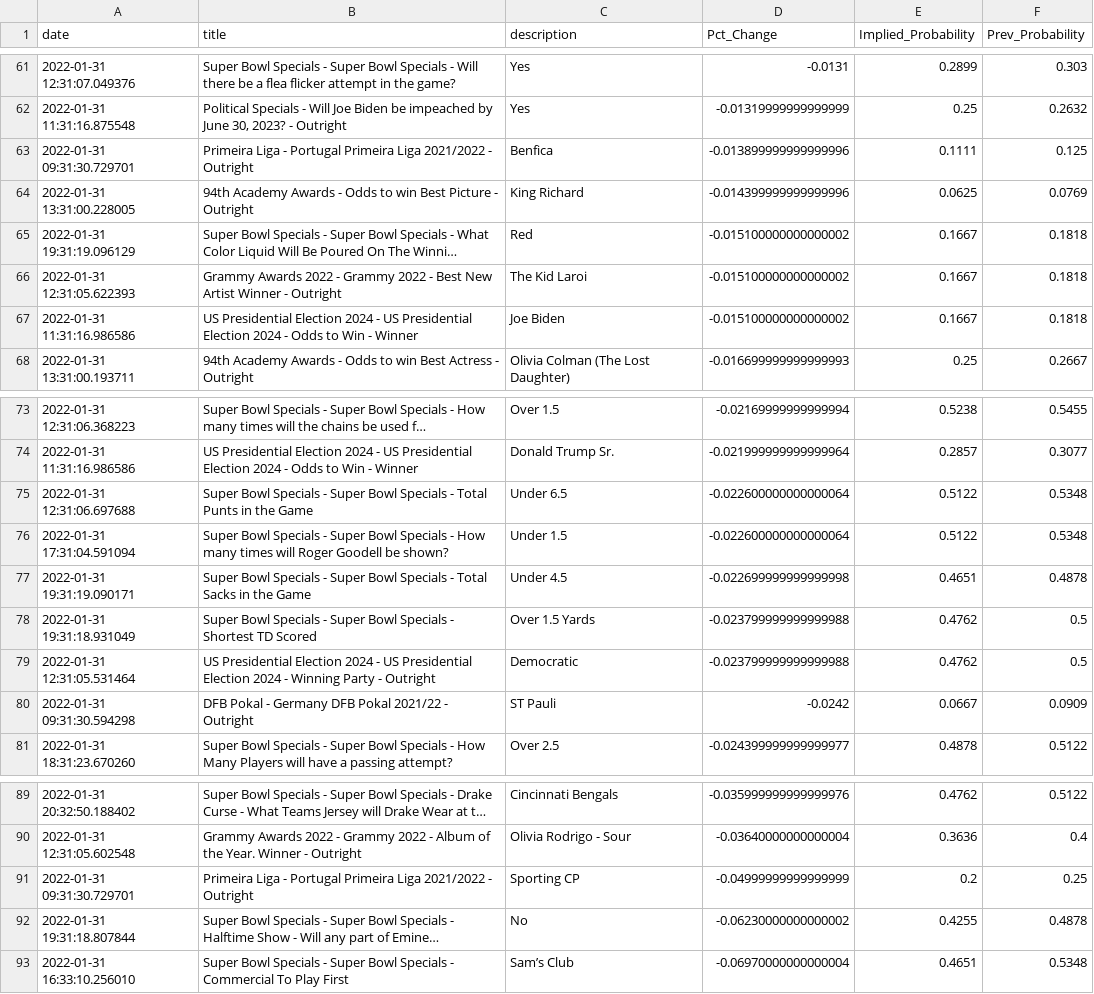
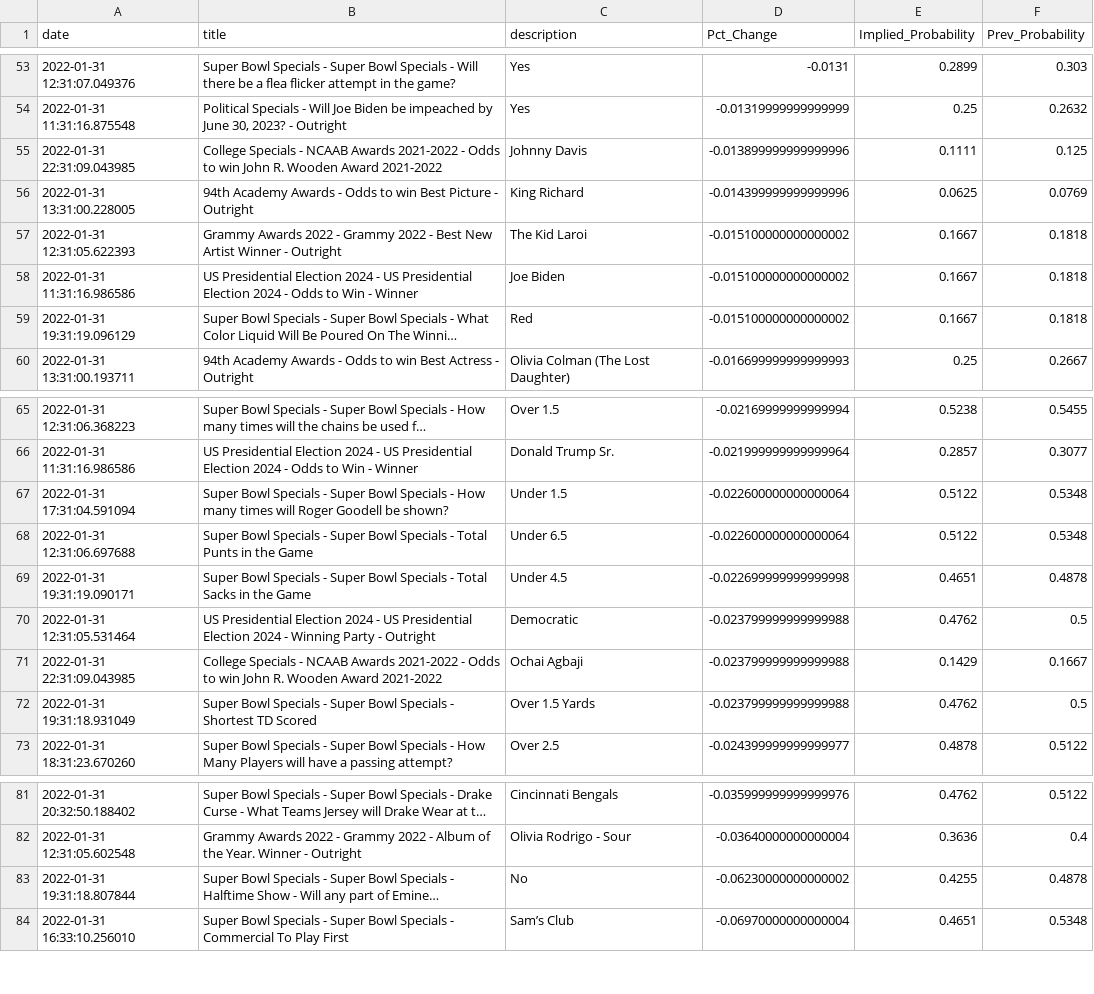
Before and after one commit to aaroncolesmith/bovada, a CSV file: bovada_scatter.csv, drawn as a sheet; only a part is shown, gaps mark what is left out; long unchanged cells end in …; removed rows and columns are numbered as before the commit, all else as after; the diff covers the shown part only; the diff names each change by its address in the sheet, - before the commit and + after, or states it on an @@ line.

Commit message:
colab_commit

```diff
--- a/bovada_scatter.csv
+++ b/bovada_scatter.csv
-A55 (date): 2022-01-31 09:31:30.729701
+A55 (date): 2022-01-31 22:31:09.043985
-B55 (title): Primeira Liga - Portugal Primeira Liga 2021/2022 - Outright
+B55 (title): College Specials - NCAAB Awards 2021-2022 - Odds to win John R. Wooden Award 2021-2022
-C55 (description): Benfica
+C55 (description): Johnny Davis
@@ row 65 moved to row 59: 2022-01-31 19:31:19.096129 @@
@@ row 76 moved to row 67: 2022-01-31 17:31:04.591094 @@
@@ row 79 moved to row 70: 2022-01-31 12:31:05.531464 @@
+row 71: 2022-01-31 22:31:09.043985 | College Specials - NCAAB Awards 2021-2022 - Odds to win John R. Wooden Award 2021-2022 | Ochai Agbaji | -0.023799999999999988 | 0.1429 | 0.1667
-row 80: 2022-01-31 09:31:30.594298 | DFB Pokal - Germany DFB Pokal 2021/22 - Outright | ST Pauli | -0.0242 | 0.0667 | 0.0909
-row 91: 2022-01-31 09:31:30.729701 | Primeira Liga - Portugal Primeira Liga 2021/2022 - Outright | Sporting CP | -0.04999999999999999 | 0.2 | 0.25
```
Also changed, not shown: 4 added rows, 12 removed rows and 6 moved rows elsewhere in this file.
